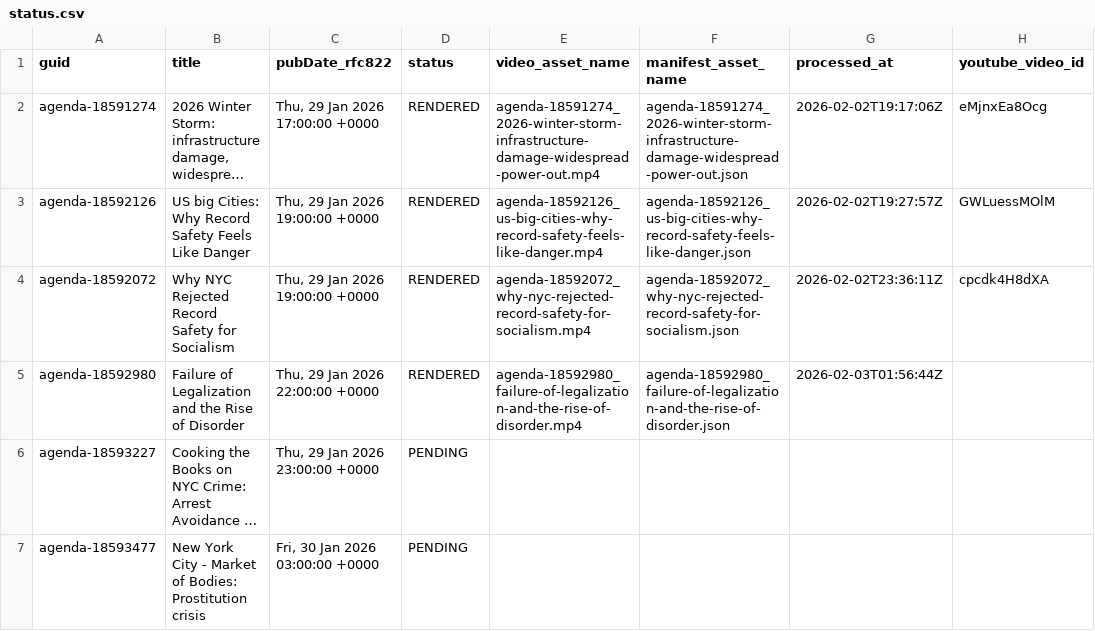
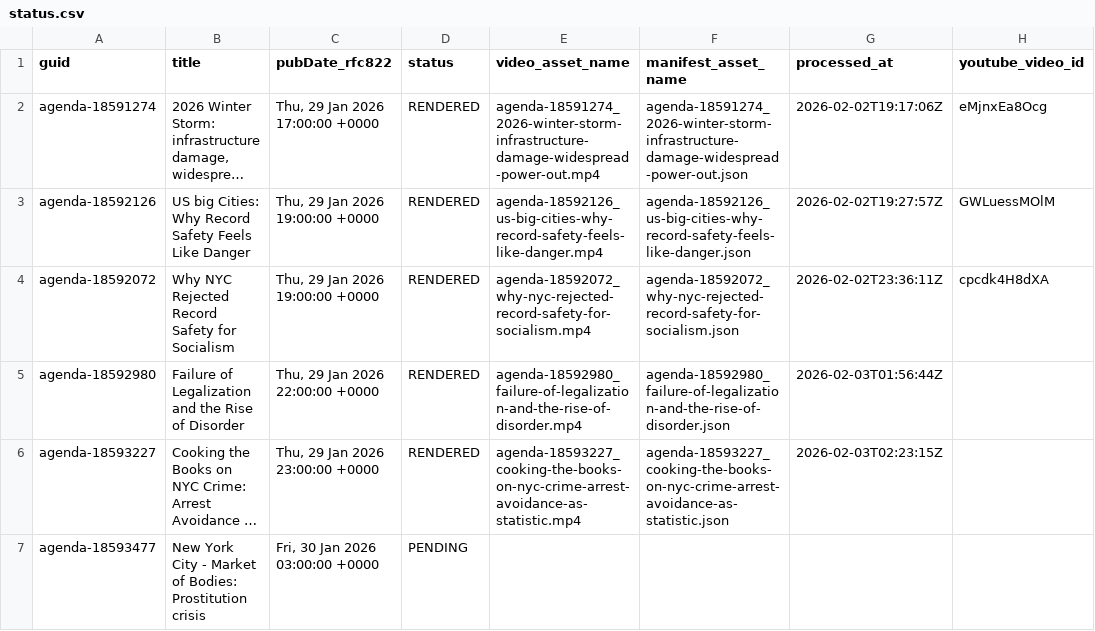
Before and after one commit to agenda-podcast/podcast-archive, a CSV file: data/video-data/status.csv, drawn as a sheet; only a part is shown; long unchanged cells end in …; the diff names each change by its address in the sheet, - before the commit and + after, or states it on an @@ line.

```diff
--- a/data/video-data/status.csv
+++ b/data/video-data/status.csv
-D6 (status): PENDING
+D6 (status): RENDERED
-E6 (video_asset_name): (empty)
+E6 (video_asset_name): agenda-18593227_cooking-the-books-on-nyc-crime-arrest-avoidance-as-statistic.mp4
-F6 (manifest_asset_name): (empty)
+F6 (manifest_asset_name): agenda-18593227_cooking-the-books-on-nyc-crime-arrest-avoidance-as-statistic.json
-G6 (processed_at): (empty)
+G6 (processed_at): 2026-02-03T02:23:15Z
```
Also changed, not shown: 2 other files.
